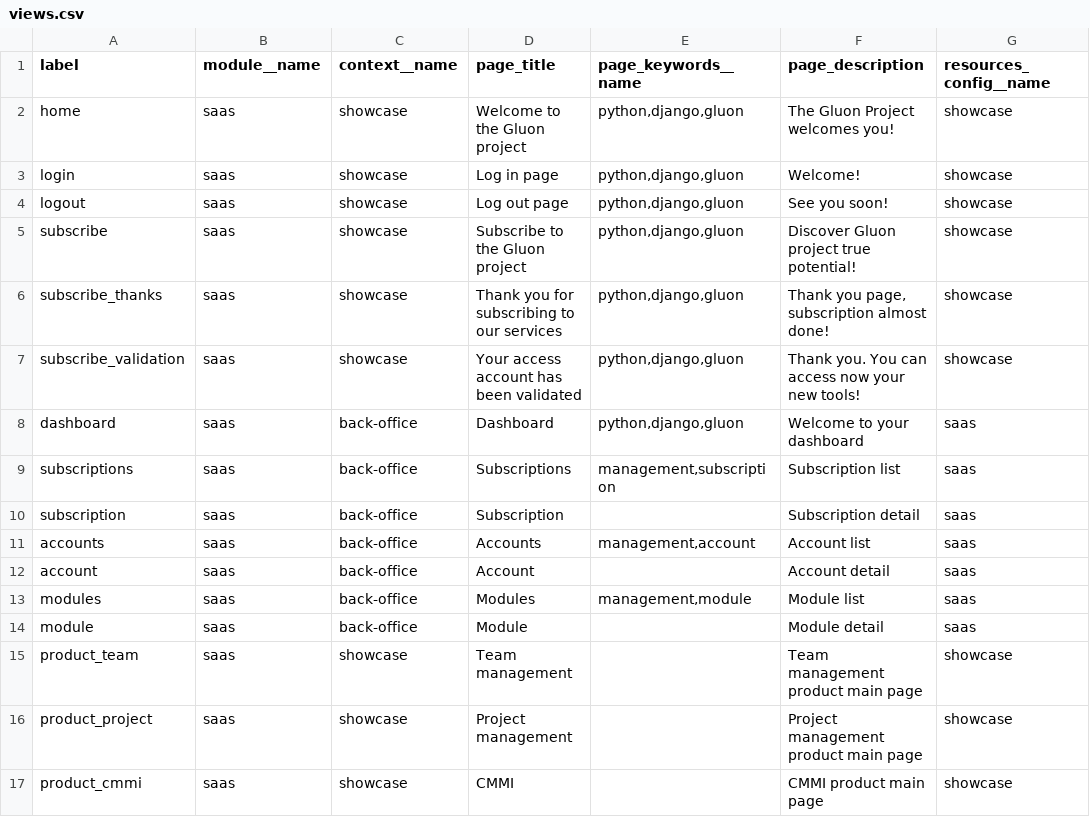
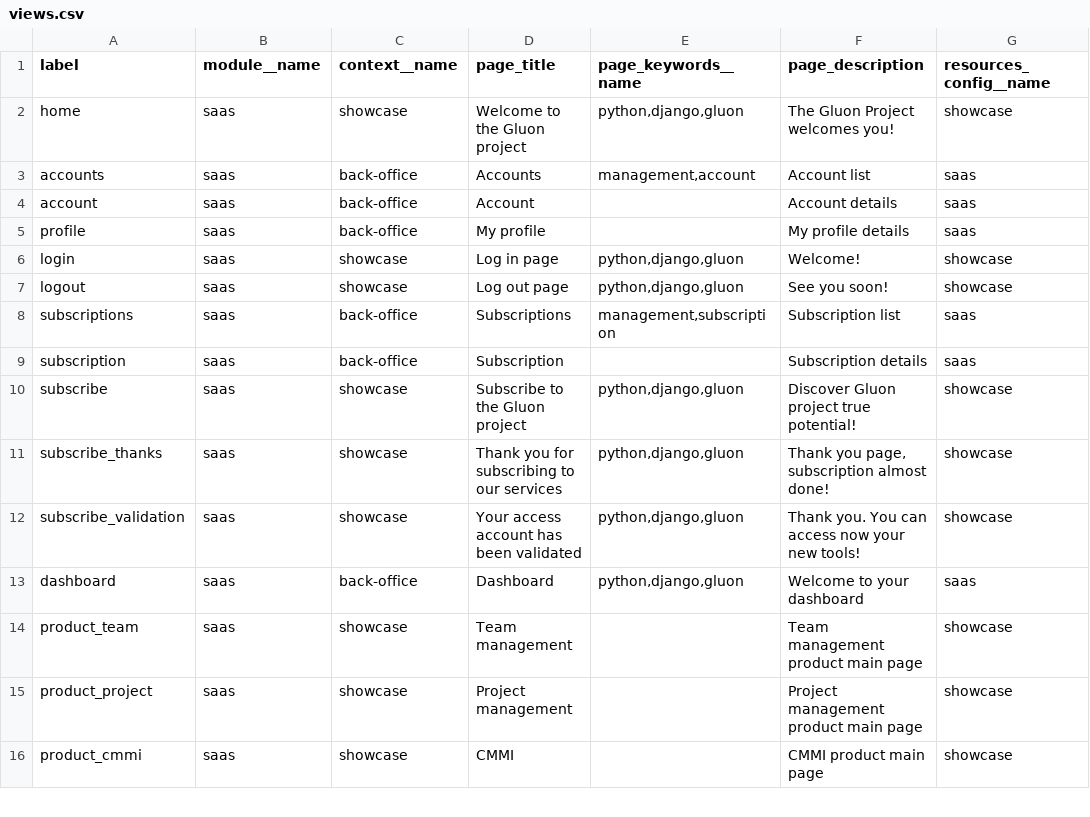
Before and after one commit to inspyration/django-gluon, a CSV file: gluon/saas/imports/views.csv, drawn as a sheet; only a part is shown.

```diff
--- a/gluon/saas/imports/views.csv
+++ b/gluon/saas/imports/views.csv
@@ -2,4 +2,9 @@
 "home","saas","showcase","Welcome to the Gluon project","python,django,gluon","The Gluon Project welcomes you!","showcase"
+"accounts","saas","back-office","Accounts","management,account","Account list","saas"
+"account","saas","back-office","Account","","Account details","saas"
+"profile","saas","back-office","My profile","","My profile details","saas"
 "login","saas","showcase","Log in page","python,django,gluon","Welcome!","showcase"
 "logout","saas","showcase","Log out page","python,django,gluon","See you soon!","showcase"
+"subscriptions","saas","back-office","Subscriptions","management,subscription","Subscription list","saas"
+"subscription","saas","back-office","Subscription","","Subscription details","saas"
 "subscribe","saas","showcase","Subscribe to the Gluon project","python,django,gluon","Discover Gluon project true potential!","showcase"
@@ -8,8 +13,2 @@
 "dashboard","saas","back-office","Dashboard","python,django,gluon","Welcome to your dashboard","saas"
-"subscriptions","saas","back-office","Subscriptions","management,subscription","Subscription list","saas"
-"subscription","saas","back-office","Subscription","","Subscription detail","saas"
-"accounts","saas","back-office","Accounts","management,account","Account list","saas"
-"account","saas","back-office","Account","","Account detail","saas"
-"modules","saas","back-office","Modules","management,module","Module list","saas"
-"module","saas","back-office","Module","","Module detail","saas"
 "product_team","saas","showcase","Team management","","Team management product main page","showcase"
```
Also changed, not shown: 2 other files.
